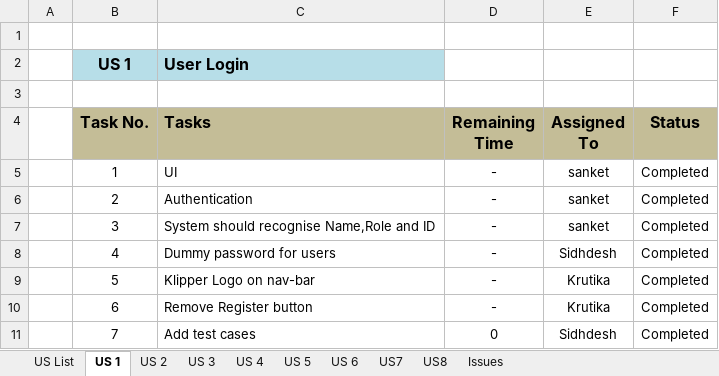
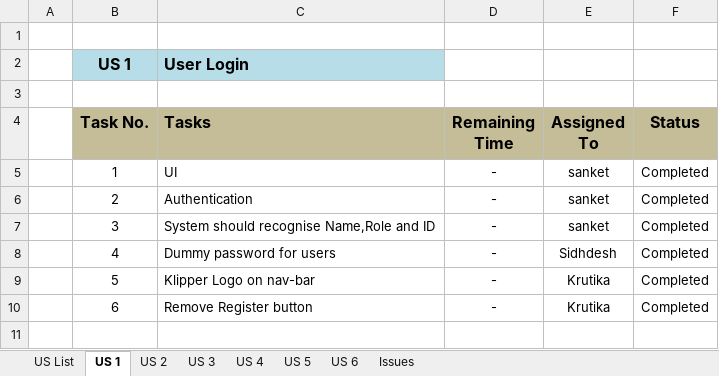
Before and after one commit to KlingelnbergIndia/NewKlipper, an Excel workbook: Klipper US.xlsx, sheet US 1, drawn as a sheet; values as stored, in another font and other column widths than the file's, no borders; the diff names each change by its address in the sheet, - before the commit and + after, or states it on an @@ line.

```diff
--- a/Klipper US.xlsx (sheet US 1)
+++ b/Klipper US.xlsx (sheet US 1)
-sheet tab: US7
-sheet tab: US8
-row 11:  | 7 | Add test cases | 0 | Sidhdesh | Completed
```
Also changed, not shown: sheet US 5, sheet US 3, sheet US 2, sheet US 6, sheet US List, sheet US 4.
